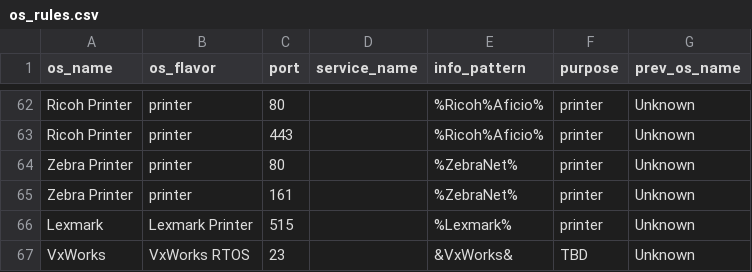
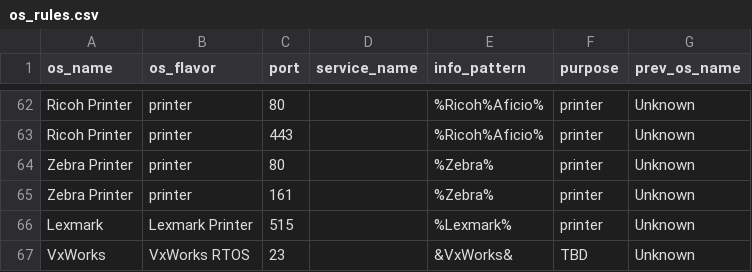
Before and after one commit to mvdevnull/sniper, a CSV file: conf/os_rules.csv, drawn as a sheet; only a part is shown, gaps mark what is left out.

Commit message:
Update os_rules.csv

```diff
--- a/conf/os_rules.csv
+++ b/conf/os_rules.csv
@@ -63,4 +63,4 @@ Ricoh Printer,printer,80,,%Ricoh%Aficio%,printer,Unknown
 Ricoh Printer,printer,443,,%Ricoh%Aficio%,printer,Unknown
-Zebra Printer,printer,80,,%ZebraNet%,printer,Unknown
-Zebra Printer,printer,161,,%ZebraNet%,printer,Unknown
+Zebra Printer,printer,80,,%Zebra%,printer,Unknown
+Zebra Printer,printer,161,,%Zebra%,printer,Unknown
 Lexmark,Lexmark Printer,515,,%Lexmark%,printer,Unknown
```
